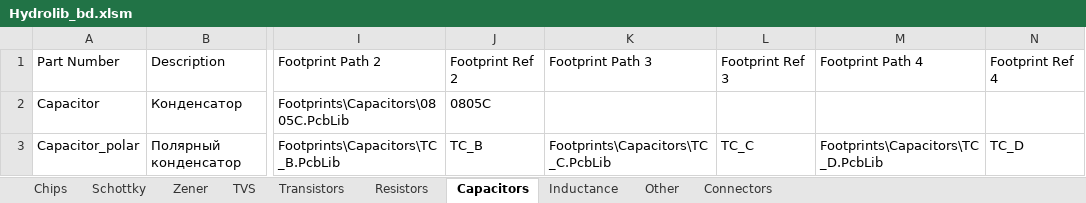
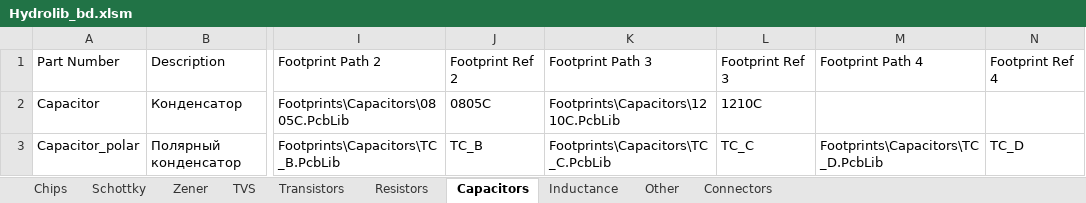
Before and after one commit to hydronautics-team/Hydrolib, an Excel workbook: Database/Hydrolib_bd.xlsm, sheet Capacitors, drawn as a sheet; only a part is shown, gaps mark what is left out; values as stored, in another font and other column widths than the file's, no borders; table styles not drawn; the diff names each change by its address in the sheet, - before the commit and + after, or states it on an @@ line.

```diff
--- a/Database/Hydrolib_bd.xlsm (sheet Capacitors)
+++ b/Database/Hydrolib_bd.xlsm (sheet Capacitors)
-K2: (empty)
+K2: Footprints\Capacitors\1210С.PcbLib
-L2: (empty)
+L2: 1210С
```
Also changed, not shown: sheet Connectors, sheet Schottky, formulas that keep their value, 11 other files.
